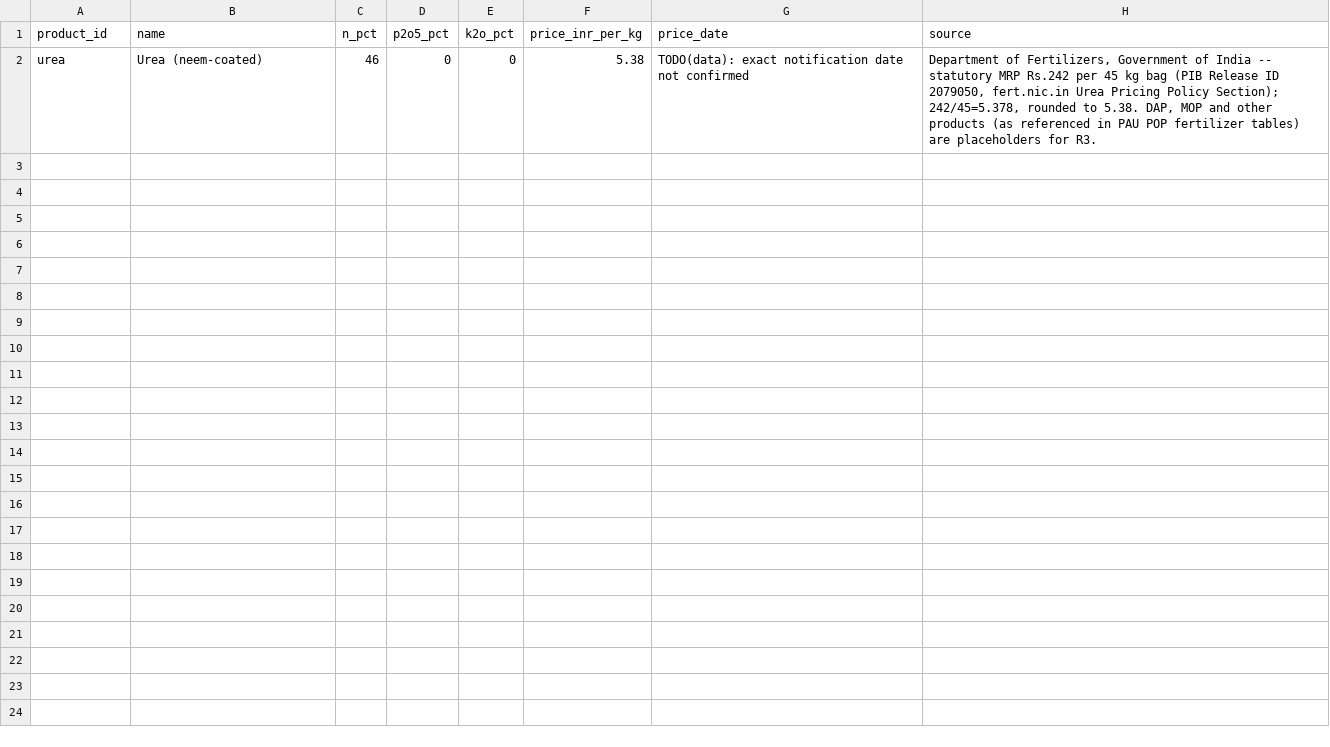
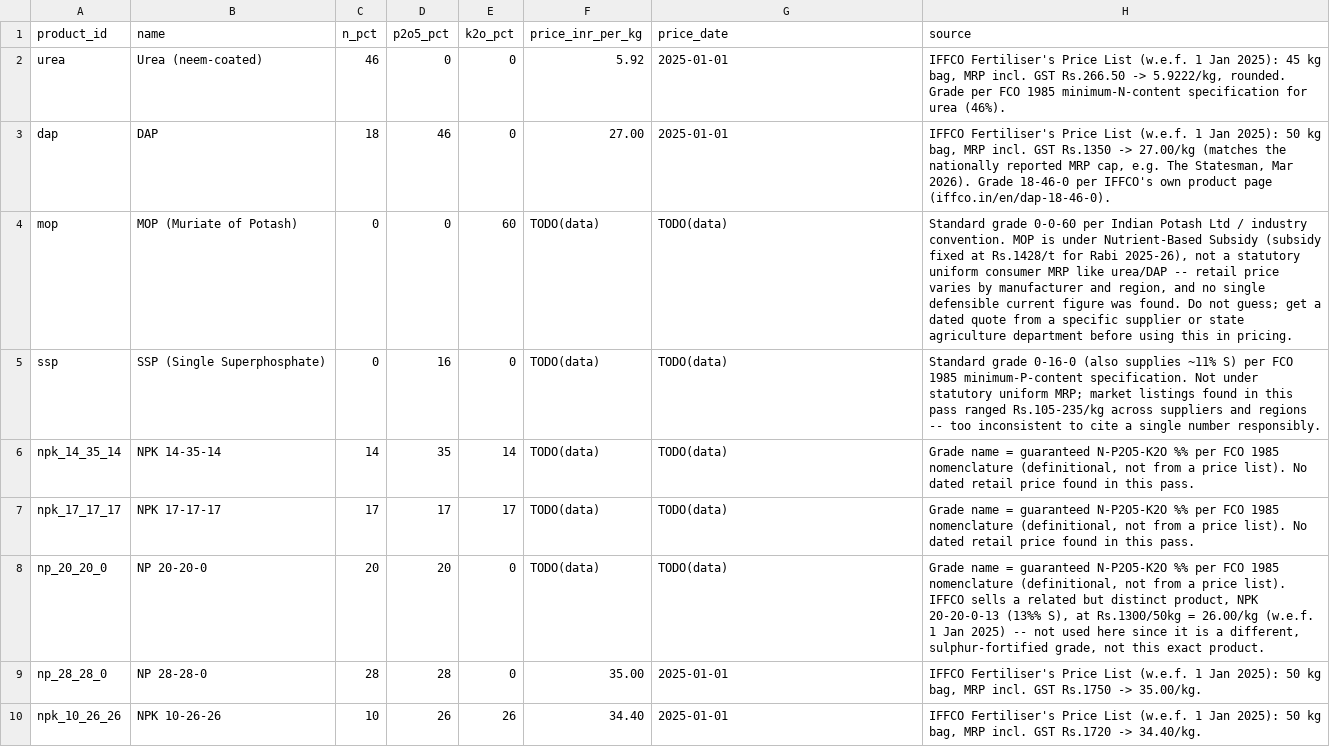
Before and after one commit to Saloni060410/KhetGPT, a CSV file: ml/data/external/fertilizer_products.csv, drawn as a sheet.

Commit message:
ml: C5 v0 for wheat and rice, NPK calculator engine tables (R3)
Delivers real, sourced values for the tables Saloni's NPK calculator (S4)
is blocked on: fertilizer needed = (crop demand - soil supply) / use
efficiency - credit from recent applications.

crop_requirements.csv (replaces R1's crop_nutrient_norms.csv): wheat and
rice v0, PAU Package of Practices sourced, with the alternative STCR
targeted-yield equations noted for wheat (no Punjab STCR centre exists;
Hisar/Haryana, same agro-climatic zone, used instead).

nutrient_efficiency.csv (new): soil_supply_factor and fertilizer_use_efficiency
per nutrient. Mostly TODO(data), flagged rather than guessed -- ICAR-IISS's
STCR compilation only publishes combined regression coefficients, not a
separable soil/fertilizer split, and decomposing them would mean inventing
a number. One real interim figure used (national rice N recovery efficiency).

split_schedule.csv: rice split added alongside wheat (3 equal N splits at
transplanting/7/21/42 DAT per PAU).

fertilizer_products.csv: all 9 grades in the training dataset given real
N/P2O5/K2O percentages (FCO nomenclature); urea, DAP, NP 28-28-0 and NPK
10-26-26 given real dated prices from IFFCO's published price list; MOP,
SSP and the rest are price TODO(data) -- not under uniform MRP, no
defensible single figure found.

soil_test_ratings.csv: N, P, K and pH cutoffs added (ICAR-IISS Bhopal),
alongside R1's organic_carbon row.

agronomy_rules.yaml: soil_rating_multipliers removed (doesn't fit the new
formula), under_application_ratio and formula_tolerance_pct added.

tests/test_reference_tables.py: 11 tests -- requirement/split-schedule crop
consistency, split fractions sum to 1, no negative numbers, product
percentages <=100, efficiencies in [0,1], every source cell non-empty.
Checks whichever crops are currently populated, not full crops.csv coverage,
since wheat+rice v0 lands first by design and the rest follows.

docs/data-dictionary.md updated to match the new schema and engine formula.

```diff
--- a/ml/data/external/fertilizer_products.csv
+++ b/ml/data/external/fertilizer_products.csv
@@ -1,2 +1,10 @@
 product_id,name,n_pct,p2o5_pct,k2o_pct,price_inr_per_kg,price_date,source
-urea,Urea (neem-coated),46,0,0,5.38,TODO(data): exact notification date not confirmed,"Department of Fertilizers, Government of India -- statutory MRP Rs.242 per 45 kg bag (PIB Release ID 2079050, fert.nic.in Urea Pricing Policy Section); 242/45=5.378, rounded to 5.38. DAP, MOP and other products (as referenced in PAU POP fertilizer tables) are placeholders for R3."
+urea,Urea (neem-coated),46,0,0,5.92,2025-01-01,"IFFCO Fertiliser's Price List (w.e.f. 1 Jan 2025): 45 kg bag, MRP incl. GST Rs.266.50 -> 5.9222/kg, rounded. Grade per FCO 1985 minimum-N-content specification for urea (46%)."
+dap,DAP,18,46,0,27.00,2025-01-01,"IFFCO Fertiliser's Price List (w.e.f. 1 Jan 2025): 50 kg bag, MRP incl. GST Rs.1350 -> 27.00/kg (matches the nationally reported MRP cap, e.g. The Statesman, Mar 2026). Grade 18-46-0 per IFFCO's own product page (iffco.in/en/dap-18-46-0)."
+mop,MOP (Muriate of Potash),0,0,60,TODO(data),TODO(data),"Standard grade 0-0-60 per Indian Potash Ltd / industry convention. MOP is under Nutrient-Based Subsidy (subsidy fixed at Rs.1428/t for Rabi 2025-26), not a statutory uniform consumer MRP like urea/DAP -- retail price varies by manufacturer and region, and no single defensible current figure was found. Do not guess; get a dated quote from a specific supplier or state agriculture department before using this in pricing."
+ssp,SSP (Single Superphosphate),0,16,0,TODO(data),TODO(data),"Standard grade 0-16-0 (also supplies ~11% S) per FCO 1985 minimum-P-content specification. Not under statutory uniform MRP; market listings found in this pass ranged Rs.105-235/kg across suppliers and regions -- too inconsistent to cite a single number responsibly."
+npk_14_35_14,NPK 14-35-14,14,35,14,TODO(data),TODO(data),"Grade name = guaranteed N-P2O5-K2O %% per FCO 1985 nomenclature (definitional, not from a price list). No dated retail price found in this pass."
+npk_17_17_17,NPK 17-17-17,17,17,17,TODO(data),TODO(data),"Grade name = guaranteed N-P2O5-K2O %% per FCO 1985 nomenclature (definitional, not from a price list). No dated retail price found in this pass."
+np_20_20_0,NP 20-20-0,20,20,0,TODO(data),TODO(data),"Grade name = guaranteed N-P2O5-K2O %% per FCO 1985 nomenclature (definitional, not from a price list). IFFCO sells a related but distinct product, NPK 20-20-0-13 (13%% S), at Rs.1300/50kg = 26.00/kg (w.e.f. 1 Jan 2025) -- not used here since it is a different, sulphur-fortified grade, not this exact product."
+np_28_28_0,NP 28-28-0,28,28,0,35.00,2025-01-01,"IFFCO Fertiliser's Price List (w.e.f. 1 Jan 2025): 50 kg bag, MRP incl. GST Rs.1750 -> 35.00/kg."
+npk_10_26_26,NPK 10-26-26,10,26,26,34.40,2025-01-01,"IFFCO Fertiliser's Price List (w.e.f. 1 Jan 2025): 50 kg bag, MRP incl. GST Rs.1720 -> 34.40/kg."
```
Also changed, not shown: ml/data/external/soil_test_ratings.csv, 7 other files.
